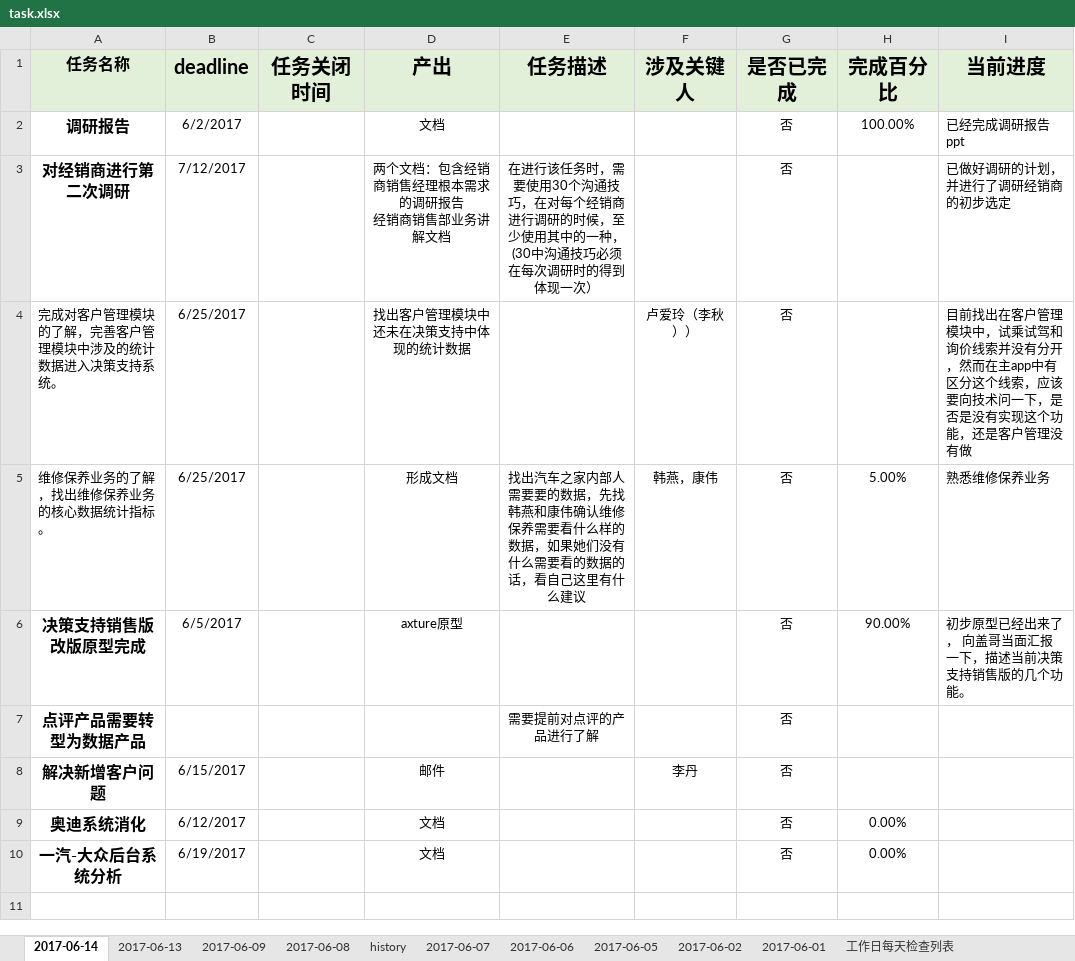
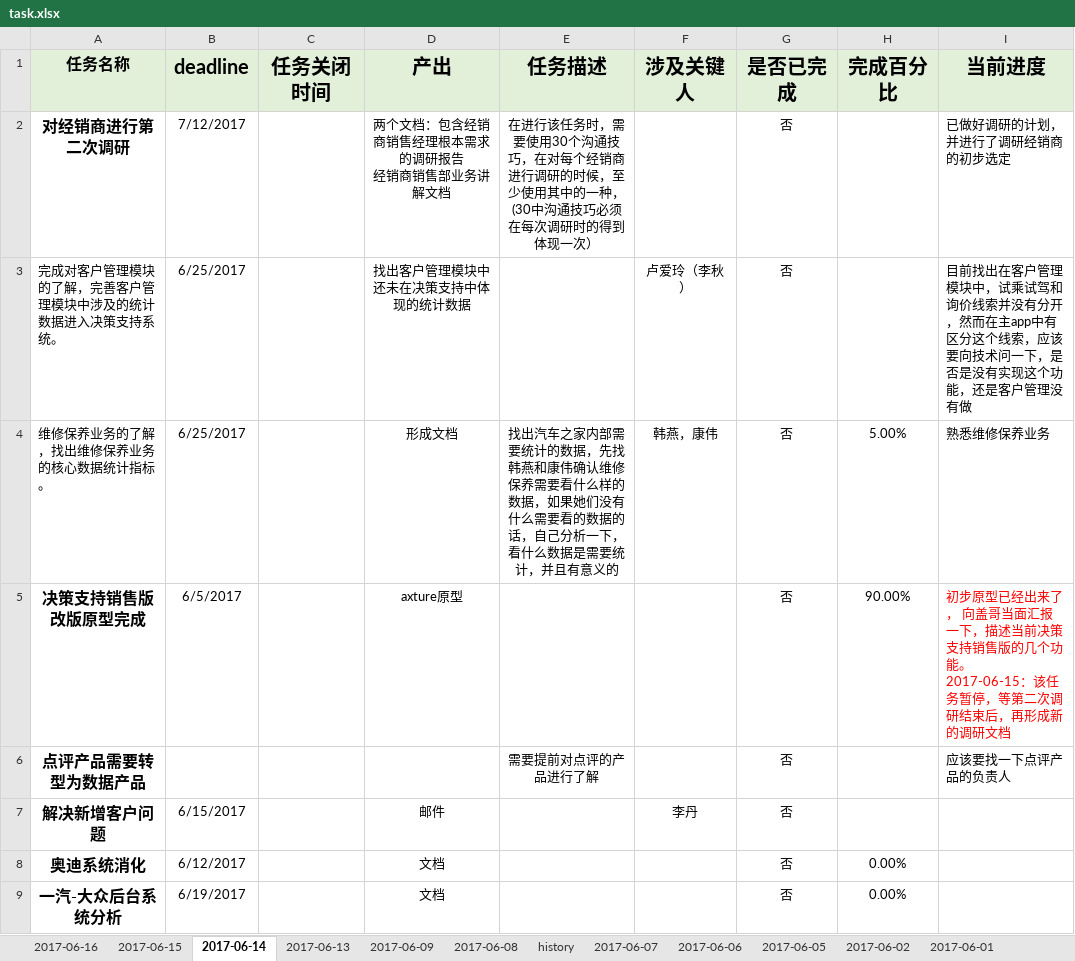
Before and after one commit to YuanXu223/task, an Excel workbook: task.xlsx, sheet 2017-06-14, drawn as a sheet; values as stored, in another font and other column widths than the file's, no borders; removed rows and columns are numbered as before the commit, all else as after; ↵ is a line break in a cell; the diff names each change by its address in the sheet, - before the commit and + after, or states it on an @@ line.

```diff
--- a/task.xlsx (sheet 2017-06-14)
+++ b/task.xlsx (sheet 2017-06-14)
+sheet tab: 2017-06-16
+sheet tab: 2017-06-15
-row 2: 调研报告 | 6/2/2017 |  | 文档 |  |  | 否 | 100.00% | 已经完成调研报告ppt
-F3 (涉及关键人): 卢爱玲（李秋））
+F3 (涉及关键人): 卢爱玲（李秋）
-E4 (任务描述): …之家内部人需要要的数据，先找韩燕和康伟确认维修保养需要看什么样的数据，如果她们没有什么需要看的数据的话，看自己这里有什么建议
+E4 (任务描述): …之家内部需要统计的数据，先找韩燕和康伟确认维修保养需要看什么样的数据，如果她们没有什么需要看的数据的话，自己分析一下，看什么数据是需要统计，并且有意义的
-I5 (当前进度): …个功能。
+I5 (当前进度): …个功能。 ↵ 2017-06-15：该任务暂停，等第二次调研结束后，再形成新的调研文档
-I5 text colour: black
+I5 text colour: #FF0000
-I6 (当前进度): (empty)
+I6 (当前进度): 应该要找一下点评产品的负责人
```
Also changed, not shown: sheet history, problem list.xlsx.
